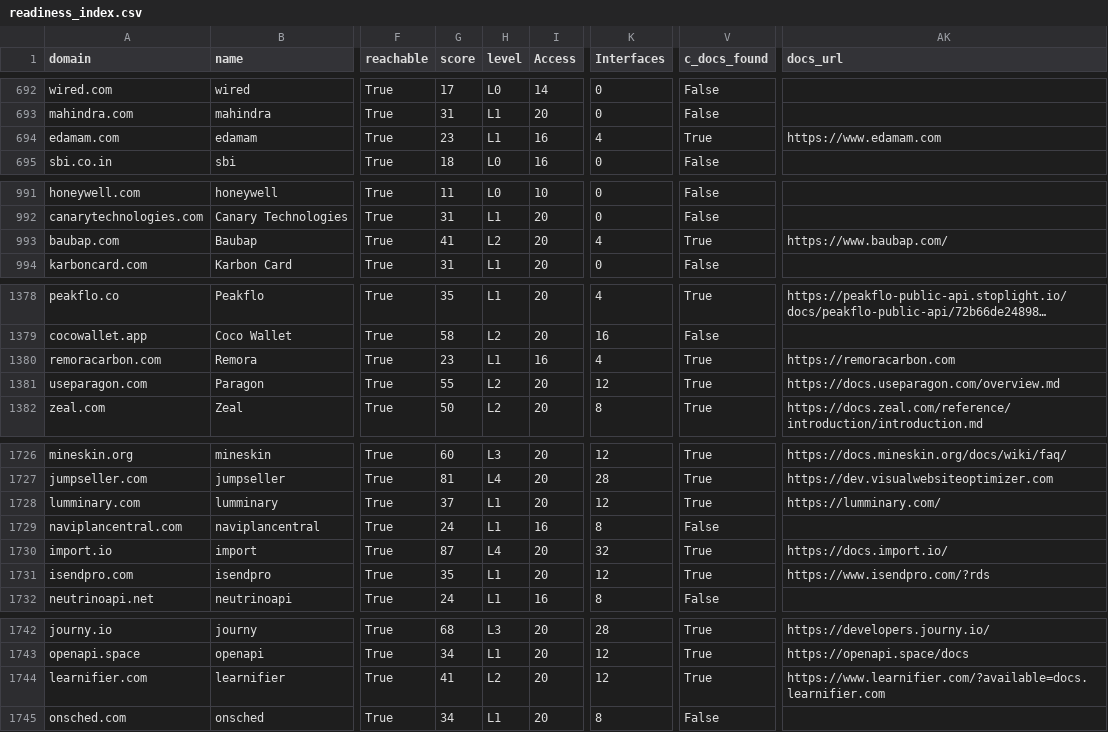
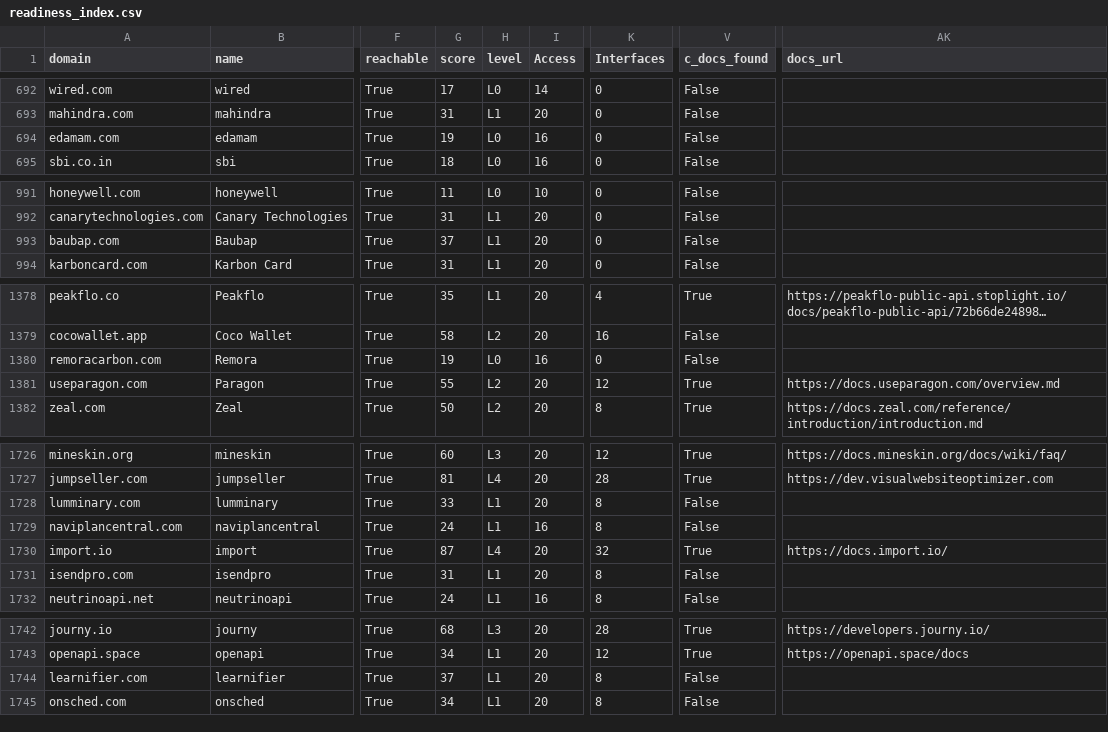
Before and after one commit to itspsneha/agentsready-data, a CSV file: data/readiness_index.csv, drawn as a sheet; only a part is shown, gaps mark what is left out; long unchanged cells end in …; the diff covers the shown part only; the diff names each change by its address in the sheet, - before the commit and + after, or states it on an @@ line.

```diff
--- a/data/readiness_index.csv
+++ b/data/readiness_index.csv
-G694 (score): 23
+G694 (score): 19
-H694 (level): L1
+H694 (level): L0
-K694 (Interfaces): 4
+K694 (Interfaces): 0
-V694 (c_docs_found): True
+V694 (c_docs_found): False
-AK694 (docs_url): https://www.edamam.com
+AK694 (docs_url): (empty)
-G993 (score): 41
+G993 (score): 37
-H993 (level): L2
+H993 (level): L1
-K993 (Interfaces): 4
+K993 (Interfaces): 0
-V993 (c_docs_found): True
+V993 (c_docs_found): False
-AK993 (docs_url): https://www.baubap.com/
+AK993 (docs_url): (empty)
-G1380 (score): 23
+G1380 (score): 19
-H1380 (level): L1
+H1380 (level): L0
-K1380 (Interfaces): 4
+K1380 (Interfaces): 0
-V1380 (c_docs_found): True
+V1380 (c_docs_found): False
-AK1380 (docs_url): https://remoracarbon.com
+AK1380 (docs_url): (empty)
-G1728 (score): 37
+G1728 (score): 33
-K1728 (Interfaces): 12
+K1728 (Interfaces): 8
-V1728 (c_docs_found): True
+V1728 (c_docs_found): False
-AK1728 (docs_url): https://lumminary.com/
+AK1728 (docs_url): (empty)
-G1731 (score): 35
+G1731 (score): 31
-K1731 (Interfaces): 12
+K1731 (Interfaces): 8
-V1731 (c_docs_found): True
+V1731 (c_docs_found): False
-AK1731 (docs_url): https://www.isendpro.com/?rds
+AK1731 (docs_url): (empty)
-G1744 (score): 41
+G1744 (score): 37
-H1744 (level): L2
+H1744 (level): L1
-K1744 (Interfaces): 12
+K1744 (Interfaces): 8
-V1744 (c_docs_found): True
+V1744 (c_docs_found): False
-AK1744 (docs_url): https://www.learnifier.com/?available=docs.learnifier.com
+AK1744 (docs_url): (empty)
```
Also changed, not shown: 128 edited cells elsewhere in this file, 1 other file.
